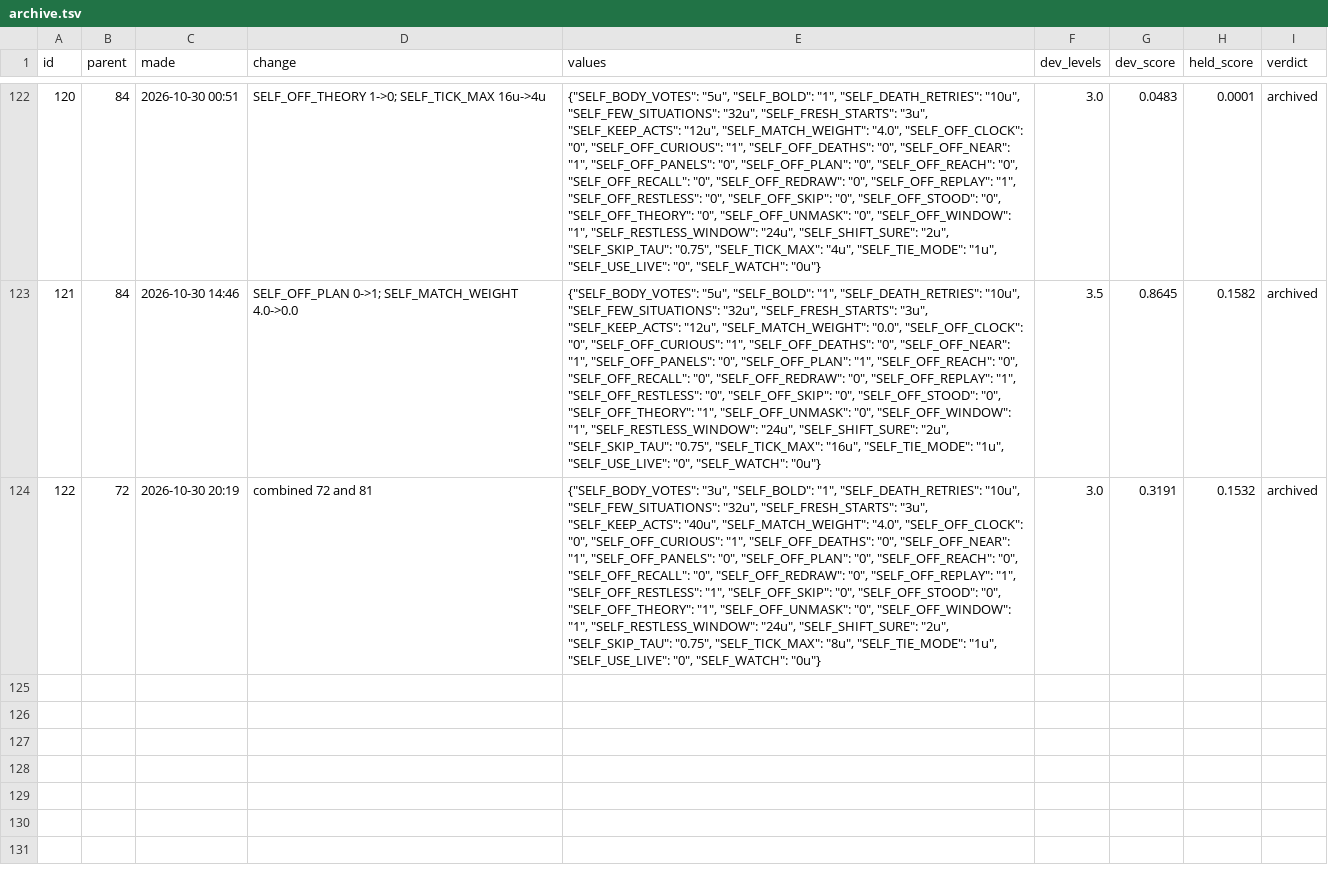
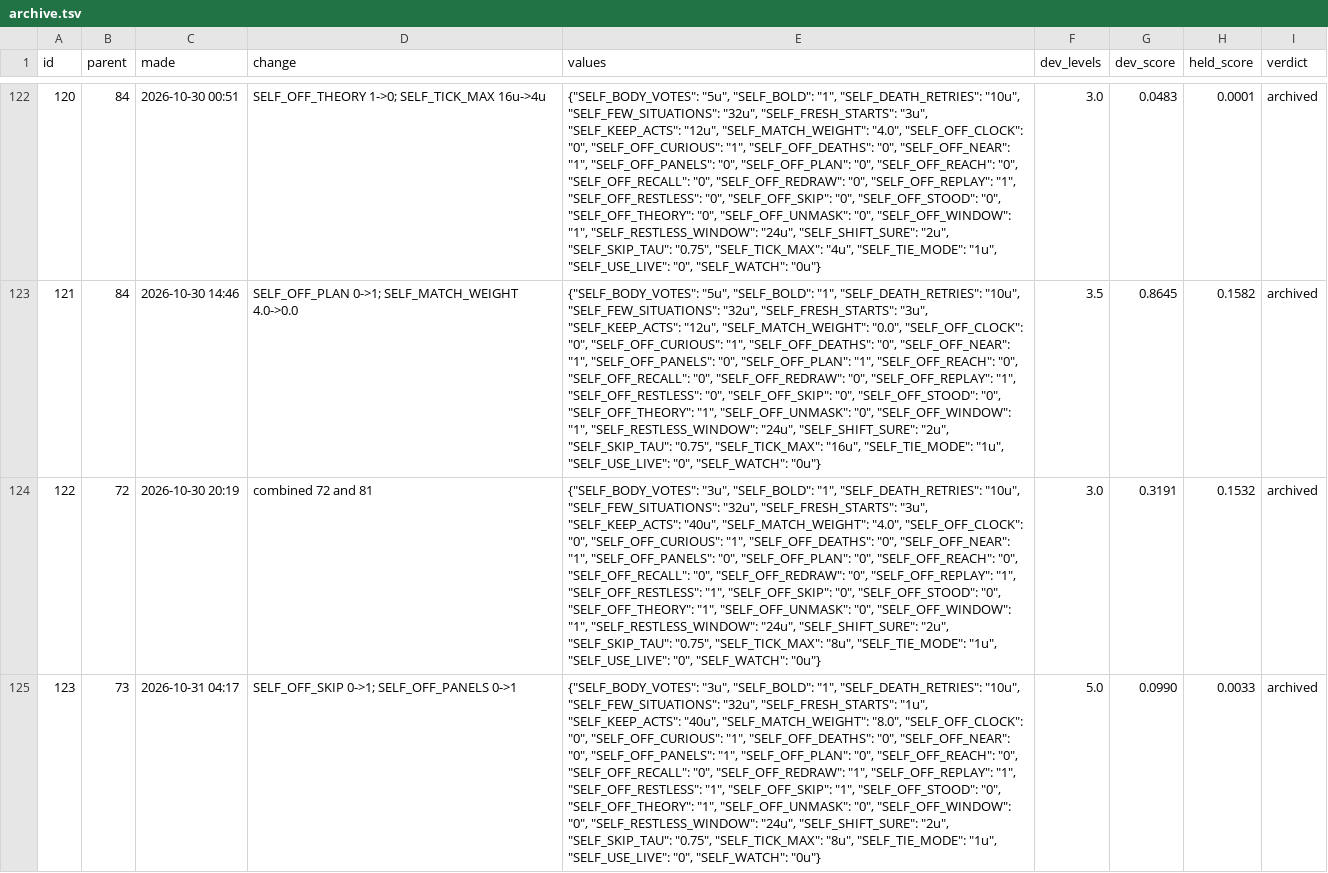
Before and after one commit to pra-ji-moh/ciall, a TSV file: child/archive.tsv, drawn as a sheet; only a part is shown, gaps mark what is left out; the diff names each change by its address in the sheet, - before the commit and + after, or states it on an @@ line.

Commit message:
child: 2026-10-31 02:30  this stretch 3 of 51 levels; best ever 25; 23 min; game:now/best ar25:0/2 cd82:1/2 dc22:0/1 bp35:0/1 c

```diff
--- a/child/archive.tsv
+++ b/child/archive.tsv
+row 125: 123 | 73 | 2026-10-31 04:17 | SELF_OFF_SKIP 0->1; SELF_OFF_PANELS 0->1 | {"SELF_BODY_VOTES": "3u", "SELF_BOLD": "1", "SELF_DEATH_RETRIES": "10u", "SELF_FEW_SITUATIONS": "32u", "SELF_FRESH_STARTS": "1u", "SELF_KEEP_ACTS": "40u", "SELF_MATCH_WEIGHT": "8.0", "SELF_OFF_CLOCK": "0", "SELF_OFF_CURIOUS": "1", "SELF_OFF_DEATHS": "0", "SELF_OFF_NEAR": "0", "SELF_OFF_PANELS": "1", "SELF_OFF_PLAN": "0", "SELF_OFF_REACH": "0", "SELF_OFF_RECALL": "0", "SELF_OFF_REDRAW": "1", "SELF_OFF_REPLAY": "1", "SELF_OFF_RESTLESS": "1", "SELF_OFF_SKIP": "1", "SELF_OFF_STOOD": "0", "SELF_OFF_THEORY": "1", "SELF_OFF_UNMASK": "0", "SELF_OFF_WINDOW": "0", "SELF_RESTLESS_WINDOW": "24u", "SELF_SHIFT_SURE": "2u", "SELF_SKIP_TAU": "0.75", "SELF_TICK_MAX": "8u", "SELF_TIE_MODE": "1u", "SELF_USE_LIVE": "0", "SELF_WATCH": "0u"} | 5.0 | 0.0990 | 0.0033 | archived
```
Also changed, not shown: child/goal_kinds.tsv, child/library/claims.tsv, 19 other files.
